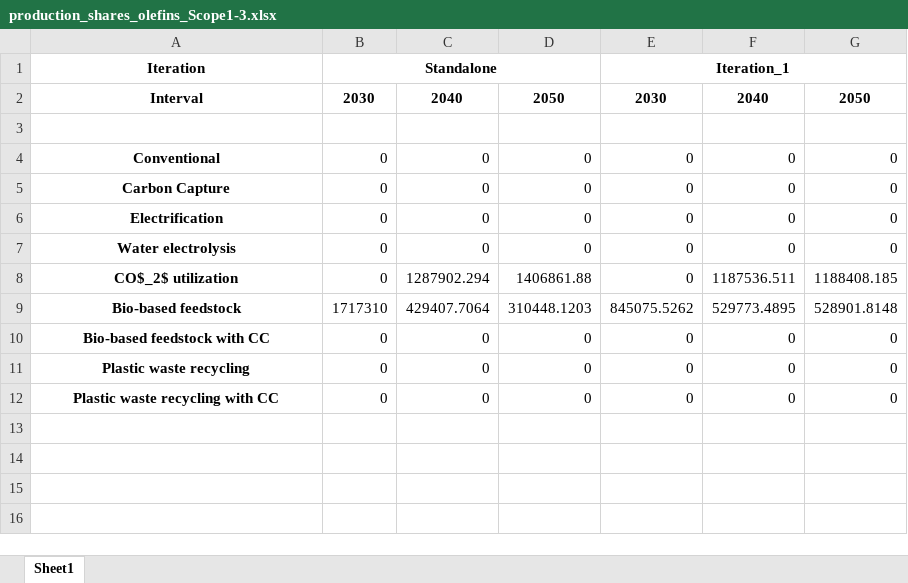
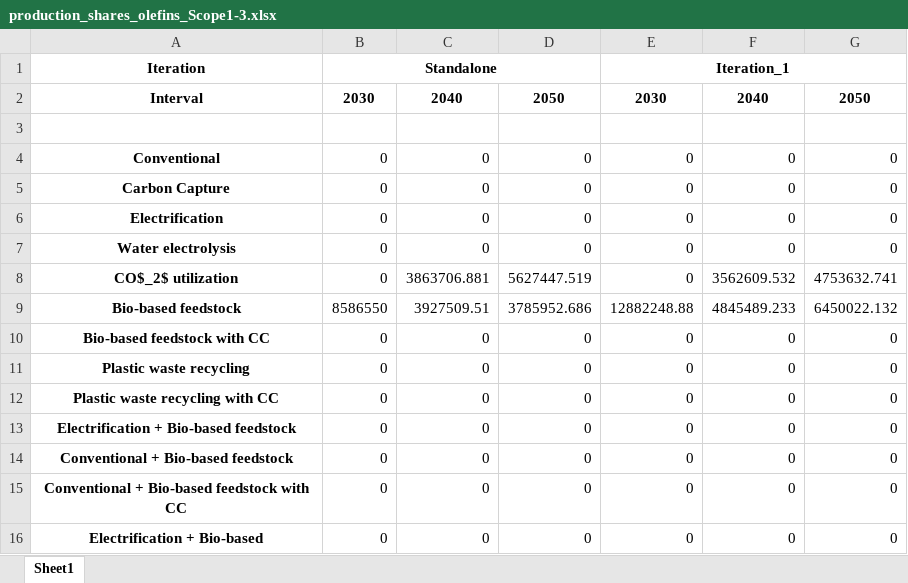
Before and after one commit to julia1071/AdOpT-NET0_ModelLink, an Excel workbook: Plotting/production_shares_olefins_Scope1-3.xlsx, sheet Sheet1, drawn as a sheet; values as stored, in another font and other column widths than the file's, no borders; the diff names each change by its address in the sheet, - before the commit and + after, or states it on an @@ line.

```diff
--- a/Plotting/production_shares_olefins_Scope1-3.xlsx (sheet Sheet1)
+++ b/Plotting/production_shares_olefins_Scope1-3.xlsx (sheet Sheet1)
-C8: 1287902.294
+C8: 3863706.881
-D8: 1406861.88
+D8: 5627447.519
-F8: 1187536.511
+F8: 3562609.532
-G8: 1188408.185
+G8: 4753632.741
-B9: 1717310
+B9: 8586550
-C9: 429407.7064
+C9: 3927509.51
-D9: 310448.1203
+D9: 3785952.686
-E9: 845075.5262
+E9: 12882248.88
-F9: 529773.4895
+F9: 4845489.233
-G9: 528901.8148
+G9: 6450022.132
+row 13: Electrification + Bio-based feedstock | 0 | 0 | 0 | 0 | 0 | 0
+row 14: Conventional + Bio-based feedstock | 0 | 0 | 0 | 0 | 0 | 0
+row 15: Conventional + Bio-based feedstock with CC | 0 | 0 | 0 | 0 | 0 | 0
+row 16: Electrification + Bio-based | 0 | 0 | 0 | 0 | 0 | 0
```
Also changed, not shown: Plotting/production_shares_ammonia_Scope1-2.xlsx, Plotting/production_shares_ammonia_Scope1-3.xlsx, 4 other files.
